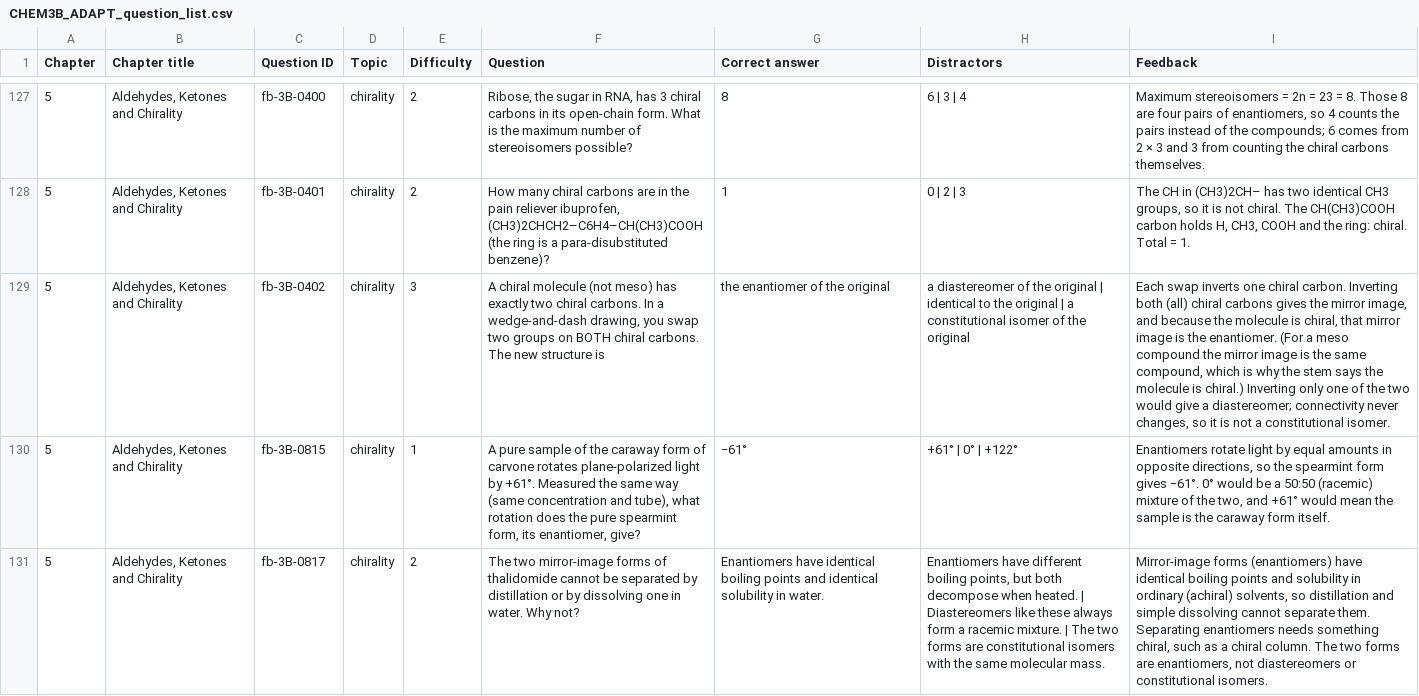
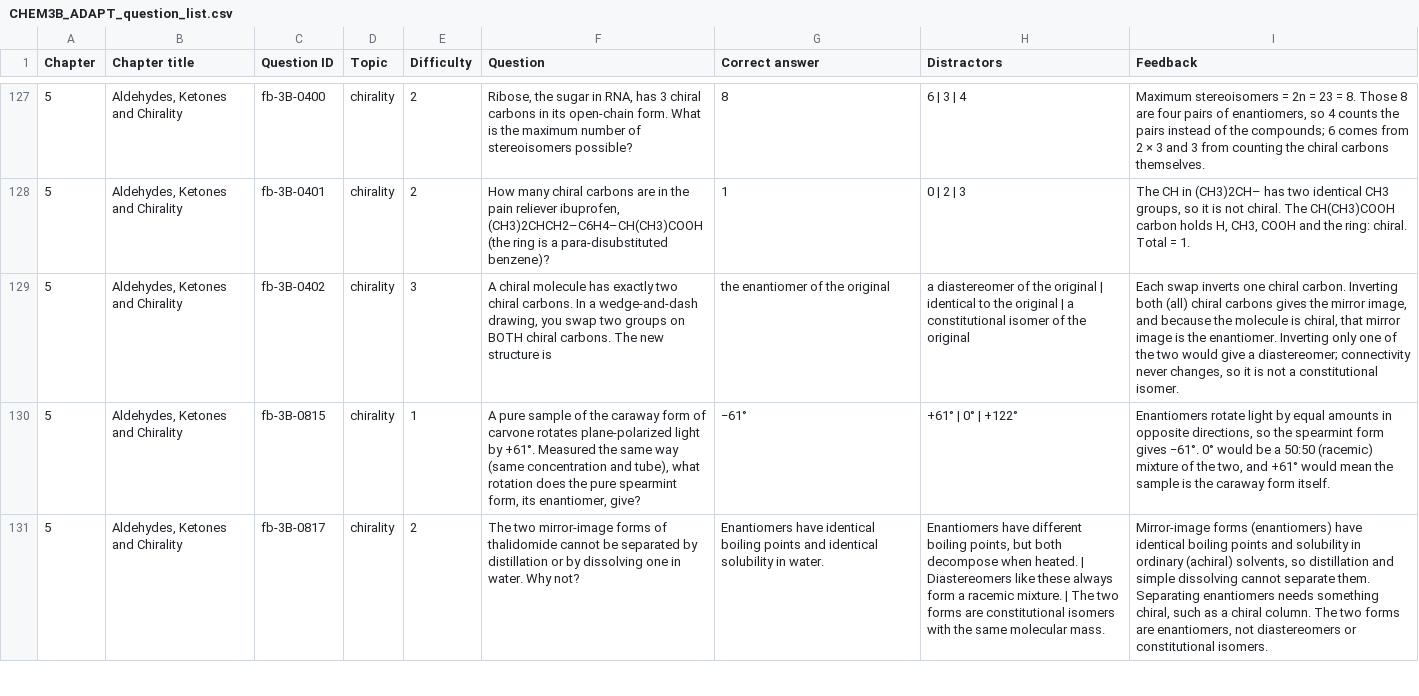
Before and after one commit to ItsDrDan/textbook, a CSV file: adapt/CHEM3B_ADAPT_question_list.csv, drawn as a sheet; only a part is shown, gaps mark what is left out; the diff names each change by its address in the sheet, - before the commit and + after, or states it on an @@ line.

```diff
--- a/adapt/CHEM3B_ADAPT_question_list.csv
+++ b/adapt/CHEM3B_ADAPT_question_list.csv
-F129 (Question): …chiral molecule (not meso) has exactly…
+F129 (Question): …chiral molecule has exactly…
-I129 (Feedback): …the enantiomer. (For a meso compound the mirror image is the same compound, which is why the stem says the molecule is chiral.) Inverting only…
+I129 (Feedback): …the enantiomer. Inverting only…
```
Also changed, not shown: 4 other files.
